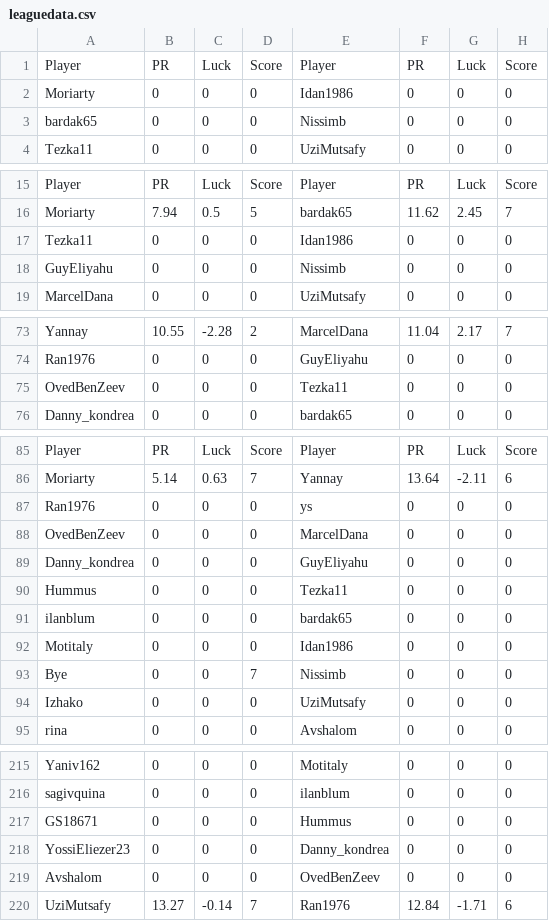
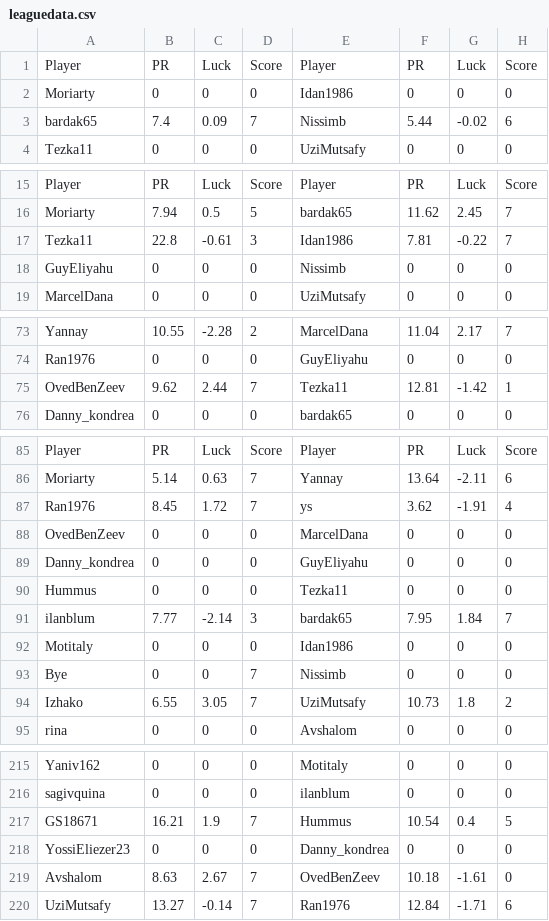
Before and after one commit to guyeli31/Shabi_Israel, a CSV file: leagues/Shabi Israel July 2026/leaguedata.csv, drawn as a sheet; only a part is shown, gaps mark what is left out; the diff covers the shown part only.

```diff
--- a/leagues/Shabi Israel July 2026/leaguedata.csv
+++ b/leagues/Shabi Israel July 2026/leaguedata.csv
@@ -2,3 +2,3 @@ Player, PR, Luck, Score, Player, PR, Luck, Score
 Moriarty,0,0,0,Idan1986,0,0,0
-bardak65,0,0,0,Nissimb,0,0,0
+bardak65,7.4,0.09,7,Nissimb,5.44,-0.02,6
 Tezka11,0,0,0,UziMutsafy,0,0,0
@@ -16,3 +16,3 @@ Player, PR, Luck, Score, Player, PR, Luck, Score
 Moriarty,7.94,0.5,5,bardak65,11.62,2.45,7
-Tezka11,0,0,0,Idan1986,0,0,0
+Tezka11,22.8,-0.61,3,Idan1986,7.81,-0.22,7
 GuyEliyahu,0,0,0,Nissimb,0,0,0
@@ -74,3 +74,3 @@ Yannay,10.55,-2.28,2,MarcelDana,11.04,2.17,7
 Ran1976,0,0,0,GuyEliyahu,0,0,0
-OvedBenZeev,0,0,0,Tezka11,0,0,0
+OvedBenZeev,9.62,2.44,7,Tezka11,12.81,-1.42,1
 Danny_kondrea,0,0,0,bardak65,0,0,0
@@ -86,3 +86,3 @@ Player, PR, Luck, Score, Player, PR, Luck, Score
 Moriarty,5.14,0.63,7,Yannay,13.64,-2.11,6
-Ran1976,0,0,0,ys,0,0,0
+Ran1976,8.45,1.72,7,ys,3.62,-1.91,4
 OvedBenZeev,0,0,0,MarcelDana,0,0,0
@@ -90,6 +90,6 @@ Danny_kondrea,0,0,0,GuyEliyahu,0,0,0
 Hummus,0,0,0,Tezka11,0,0,0
-ilanblum,0,0,0,bardak65,0,0,0
+ilanblum,7.77,-2.14,3,bardak65,7.95,1.84,7
 Motitaly,0,0,0,Idan1986,0,0,0
 Bye,0,0,7,Nissimb,0,0,0
-Izhako,0,0,0,UziMutsafy,0,0,0
+Izhako,6.55,3.05,7,UziMutsafy,10.73,1.8,2
 rina,0,0,0,Avshalom,0,0,0
@@ -216,5 +216,5 @@ Yaniv162,0,0,0,Motitaly,0,0,0
 sagivquina,0,0,0,ilanblum,0,0,0
-GS18671,0,0,0,Hummus,0,0,0
+GS18671,16.21,1.9,7,Hummus,10.54,0.4,5
 YossiEliezer23,0,0,0,Danny_kondrea,0,0,0
-Avshalom,0,0,0,OvedBenZeev,0,0,0
+Avshalom,8.63,2.67,7,OvedBenZeev,10.18,-1.61,0
 UziMutsafy,13.27,-0.14,7,Ran1976,12.84,-1.71,6
```
Also changed, not shown: 4 added rows, 4 removed rows and 5 edited cells elsewhere in this file, 18 other files.
